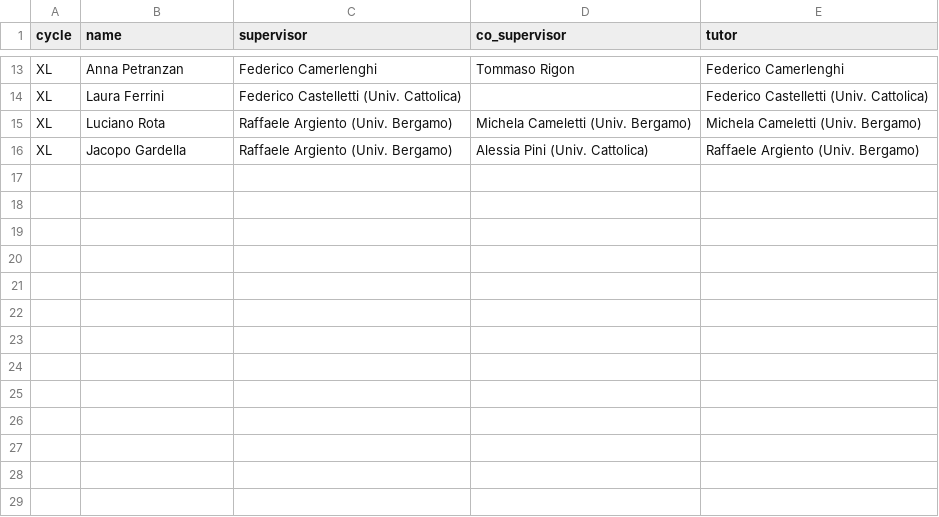
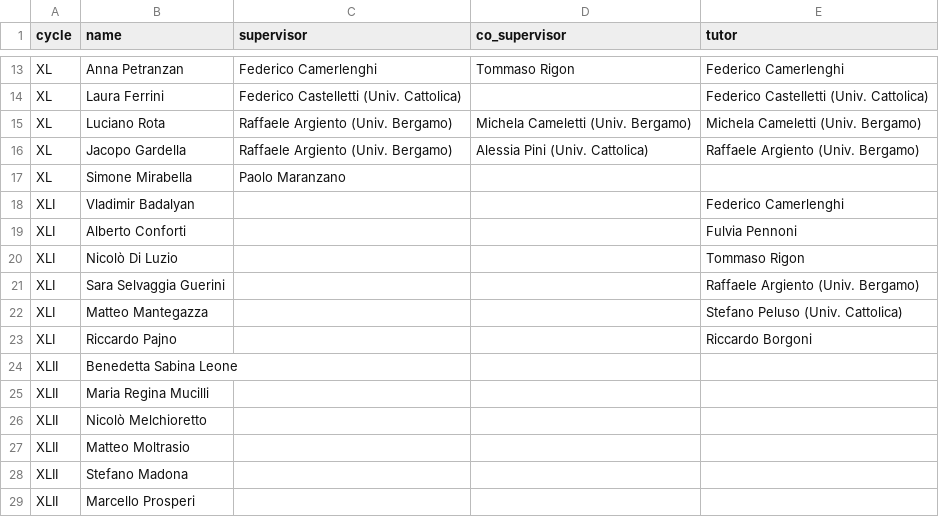
Before and after one commit to stat-dems-unimib/stat-dems-unimib.github.io, a CSV file: docs/phd/data/students.csv, drawn as a sheet; only a part is shown, gaps mark what is left out.

```diff
--- a/docs/phd/data/students.csv
+++ b/docs/phd/data/students.csv
@@ -16 +16,14 @@ XL,Luciano Rota,Raffaele Argiento (Univ. Bergamo),Michela Cameletti (Univ. Berga
 XL,Jacopo Gardella,Raffaele Argiento (Univ. Bergamo),Alessia Pini (Univ. Cattolica),Raffaele Argiento (Univ. Bergamo)
+XL,Simone Mirabella,Paolo Maranzano,,
+XLI,Vladimir Badalyan,,,Federico Camerlenghi
+XLI,Alberto Conforti,,,Fulvia Pennoni
+XLI,Nicolò Di Luzio,,,Tommaso Rigon
+XLI,Sara Selvaggia Guerini,,,Raffaele Argiento (Univ. Bergamo)
+XLI,Matteo Mantegazza,,,Stefano Peluso (Univ. Cattolica)
+XLI,Riccardo Pajno,,,Riccardo Borgoni
+XLII,Benedetta Sabina Leone,,,
+XLII,Maria Regina Mucilli,,,
+XLII,Nicolò Melchioretto,,,
+XLII,Matteo Moltrasio,,,
+XLII,Stefano Madona,,,
+XLII,Marcello Prosperi,,,
```
Also changed, not shown: docs/phd/data/alumni.csv, phd/data/alumni.csv, 7 other files.
